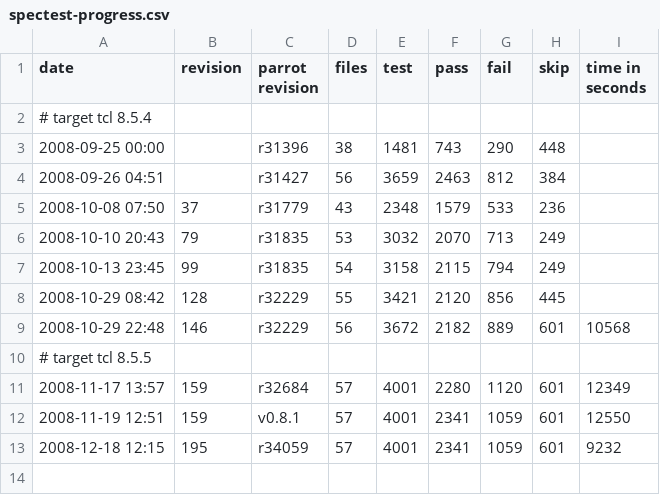
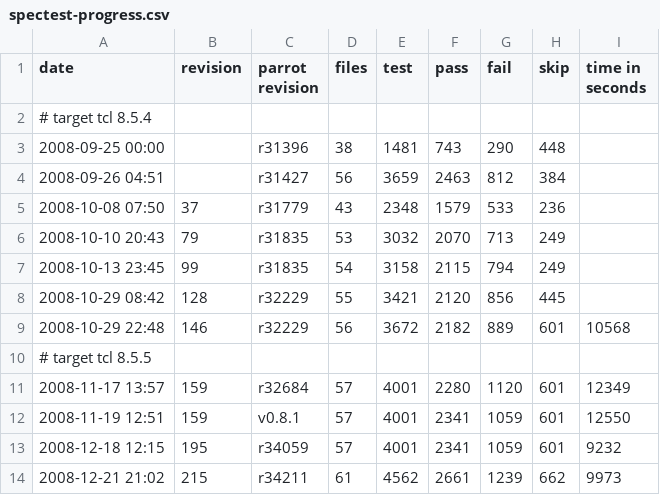
Before and after one commit to partcl/partcl, a CSV file: docs/spectest-progress.csv, drawn as a sheet; the diff names each change by its address in the sheet, - before the commit and + after, or states it on an @@ line.

Commit message:
Document recent spectest updates; we regressed on compile.test, but gained several new files, and a few new tests in pre-existing files.
git-svn-id: http://partcl.googlecode.com/svn/trunk@237 6cb8db7d-f34b-0410-8f57-4f83c6281724

```diff
--- a/docs/spectest-progress.csv
+++ b/docs/spectest-progress.csv
+row 14: 2008-12-21 21:02 | 215 | r34211 | 61 | 4562 | 2661 | 1239 | 662 | 9973
```
Also changed, not shown: 2 other files.
